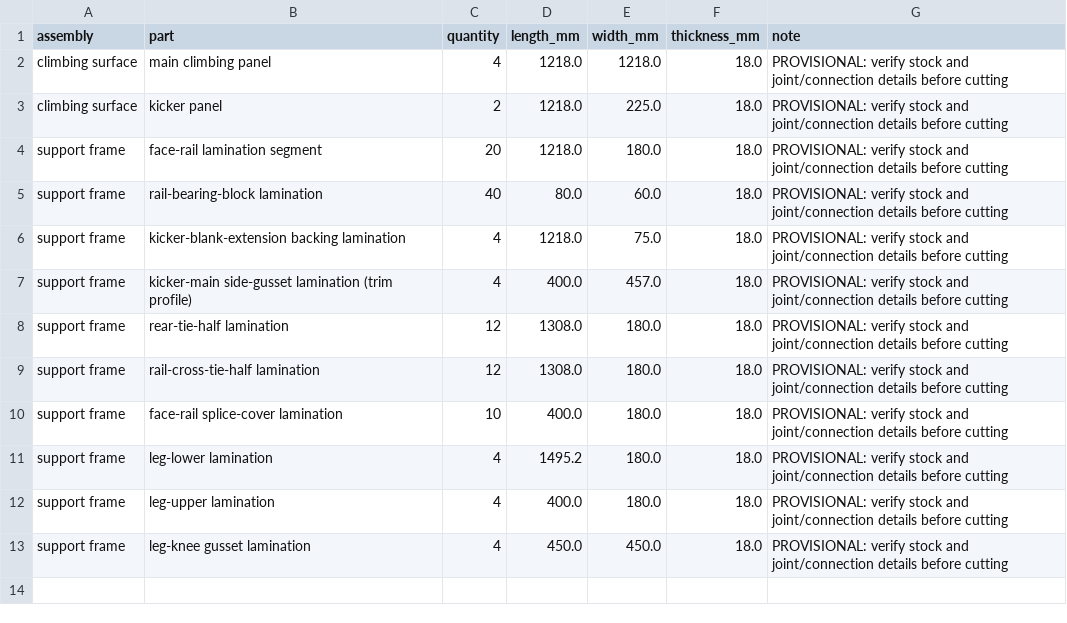
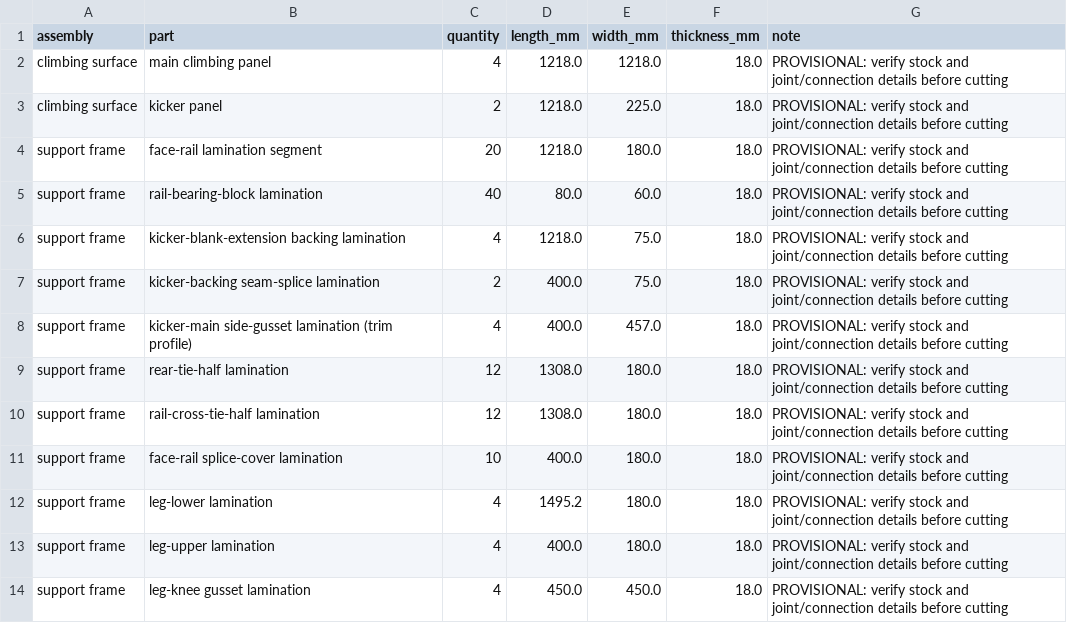
Before and after one commit to mckayreedmoore/mini-moonboard, a CSV file: exports/mini_moonboard_v1_cut_list.csv, drawn as a sheet; the diff names each change by its address in the sheet, - before the commit and + after, or states it on an @@ line.

Commit message:
feat: bridge V1 kicker backing seam

```diff
--- a/exports/mini_moonboard_v1_cut_list.csv
+++ b/exports/mini_moonboard_v1_cut_list.csv
+row 7: support frame | kicker-backing seam-splice lamination | 2 | 400.0 | 75.0 | 18.0 | PROVISIONAL: verify stock and joint/connection details before cutting
```
Also changed, not shown: exports/mini_moonboard_v1_bom.csv, 8 other files.
